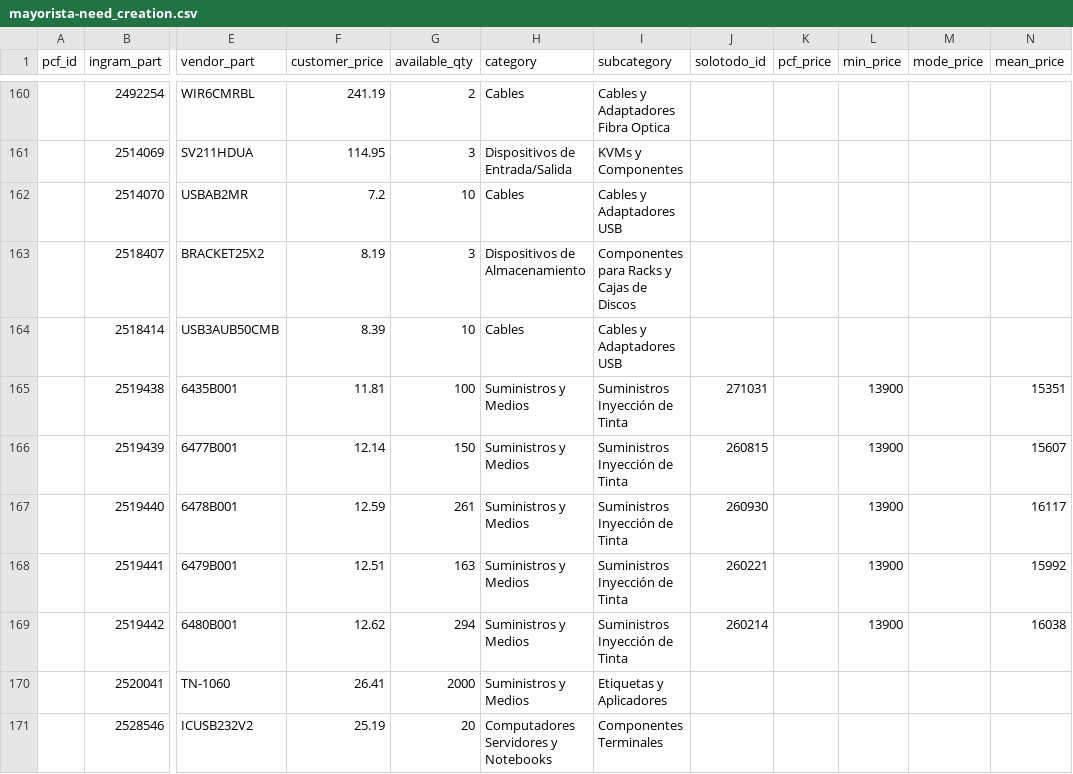
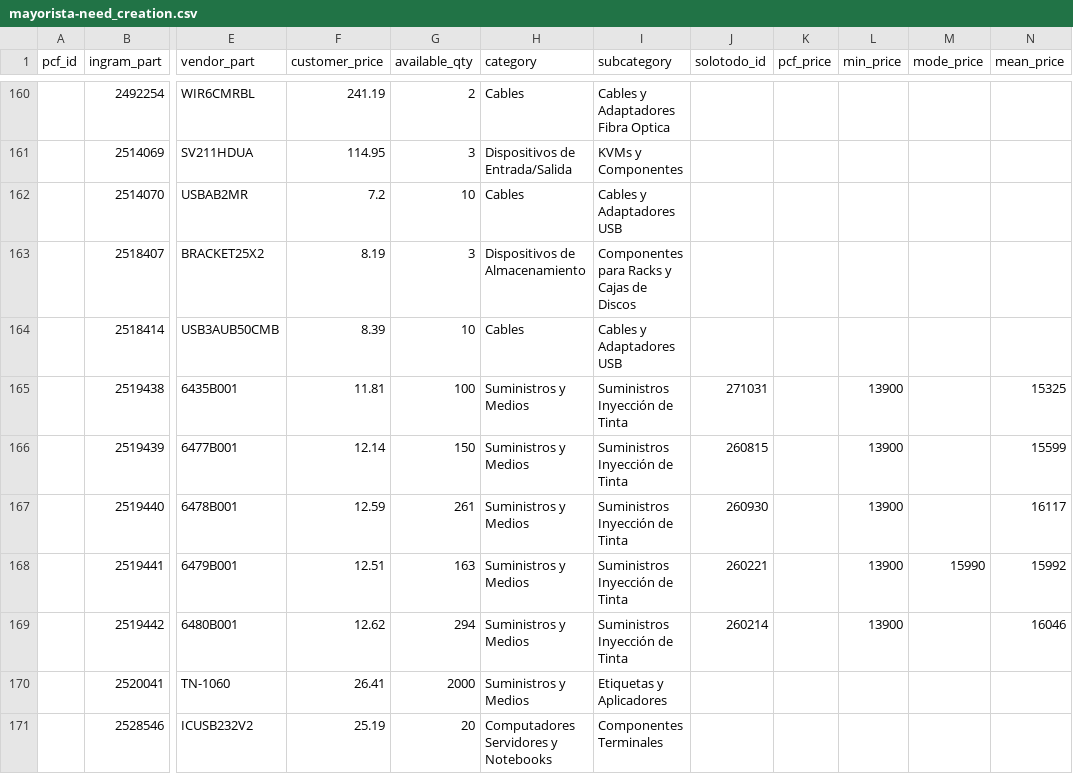
Before and after one commit to aincatoni/pcfactory-monitor-mayoristas, a CSV file: mayorista-need_creation.csv, drawn as a sheet; only a part is shown, gaps mark what is left out; the diff covers the shown part only; the diff names each change by its address in the sheet, - before the commit and + after, or states it on an @@ line.

```diff
--- a/mayorista-need_creation.csv
+++ b/mayorista-need_creation.csv
-N165 (mean_price): 15351
+N165 (mean_price): 15325
-N166 (mean_price): 15607
+N166 (mean_price): 15599
-M168 (mode_price): (empty)
+M168 (mode_price): 15990
-N169 (mean_price): 16038
+N169 (mean_price): 16046
```
Also changed, not shown: 36 edited cells elsewhere in this file, intcomex-already_mayorista.csv, intcomex-has_pcf_stock.csv, 11 other files.
